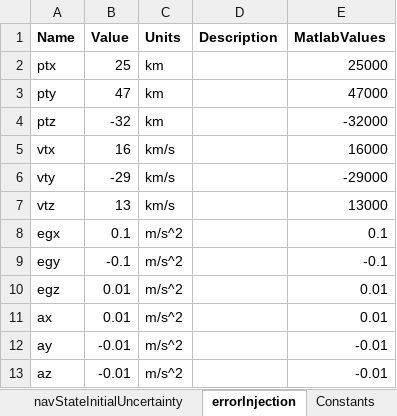
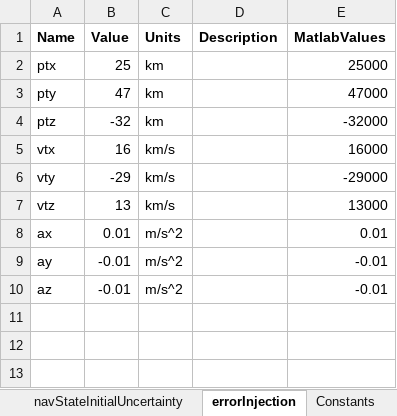
Before and after one commit to ZachMontgomery/Montgomery_SpaceDomainAwareness, an Excel workbook: config.xlsx, sheet errorInjection, drawn as a sheet; values as stored, in another font and other column widths than the file's, no borders; the diff names each change by its address in the sheet, - before the commit and + after, or states it on an @@ line.

```diff
--- a/config.xlsx (sheet errorInjection)
+++ b/config.xlsx (sheet errorInjection)
-row 8: egx | 0.1 | m/s^2 |  | 0.1
-row 9: egy | -0.1 | m/s^2 |  | -0.1
-row 10: egz | 0.01 | m/s^2 |  | 0.01
```
Also changed, not shown: sheet initialConditions, sheet navStateIdx, sheet Constants, sheet truthStateIdx, sheet general, 9 other files.
